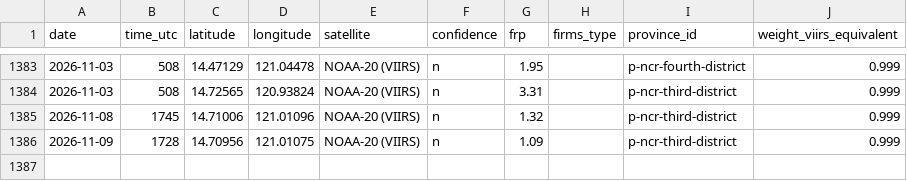
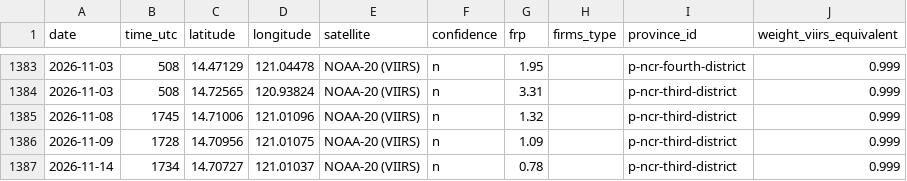
Before and after one commit to RVBCosme/siklab-hotspot-calendar, a CSV file: src/data/points/r-ncr.csv, drawn as a sheet; only a part is shown, gaps mark what is left out.

```diff
--- a/src/data/points/r-ncr.csv
+++ b/src/data/points/r-ncr.csv
@@ -1386 +1386,2 @@ date,time_utc,latitude,longitude,satellite,confidence,frp,firms_type,province_id
 2026-11-09,1728,14.70956,121.01075,NOAA-20 (VIIRS),n,1.09,,p-ncr-third-district,0.999
+2026-11-14,1734,14.70727,121.01037,NOAA-20 (VIIRS),n,0.78,,p-ncr-third-district,0.999
```
Also changed, not shown: src/data/points/r-calabarzon.csv, src/data/points/r-central-visayas.csv, 12 other files.
